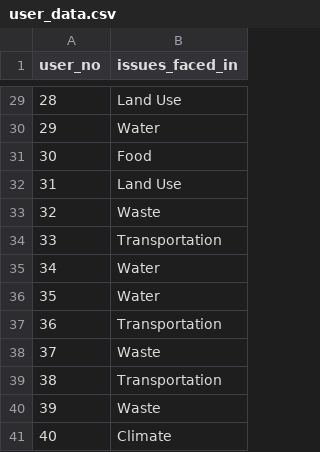
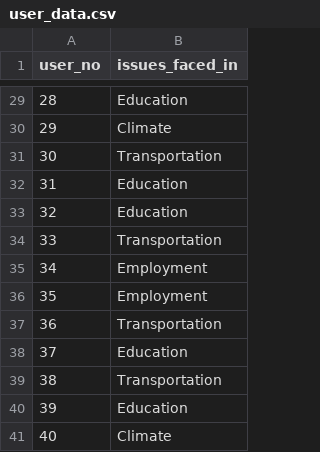
Before and after one commit to Vk2008/govt_interface, a CSV file: user_data.csv, drawn as a sheet; only a part is shown, gaps mark what is left out; the diff covers the shown part only.

```diff
--- a/user_data.csv
+++ b/user_data.csv
@@ -29,13 +29,13 @@
-28,Land Use
-29,Water
-30,Food
-31,Land Use
-32,Waste
+28,Education
+29,Climate
+30,Transportation
+31,Education
+32,Education
 33,Transportation
-34,Water
-35,Water
+34,Employment
+35,Employment
 36,Transportation
-37,Waste
+37,Education
 38,Transportation
-39,Waste
+39,Education
 40,Climate
```
Also changed, not shown: 22 edited cells elsewhere in this file, initiatives.csv, 1 other file.
